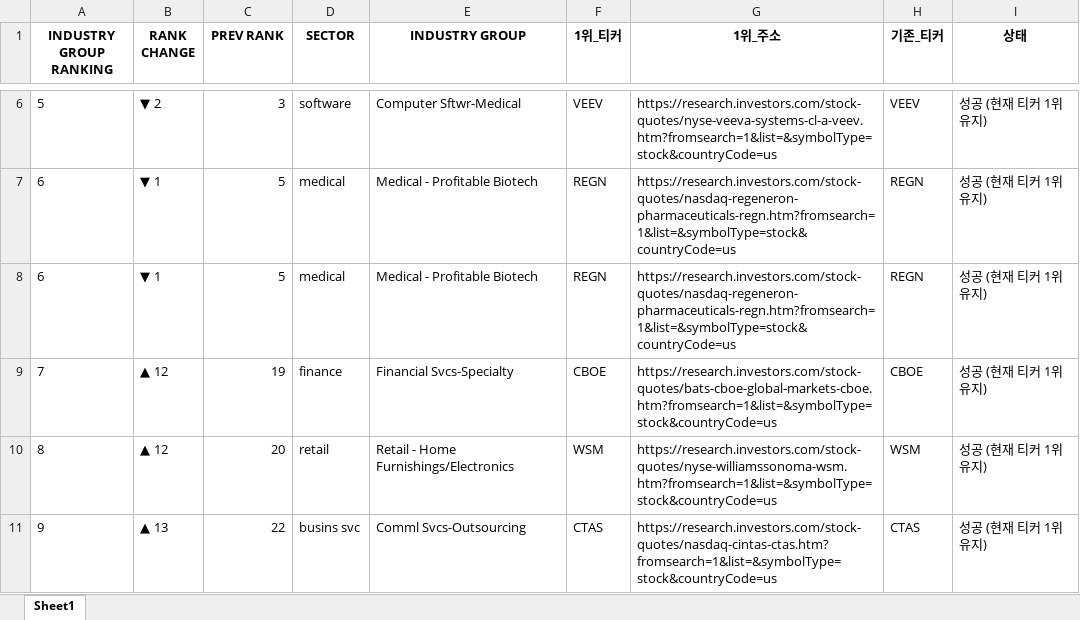
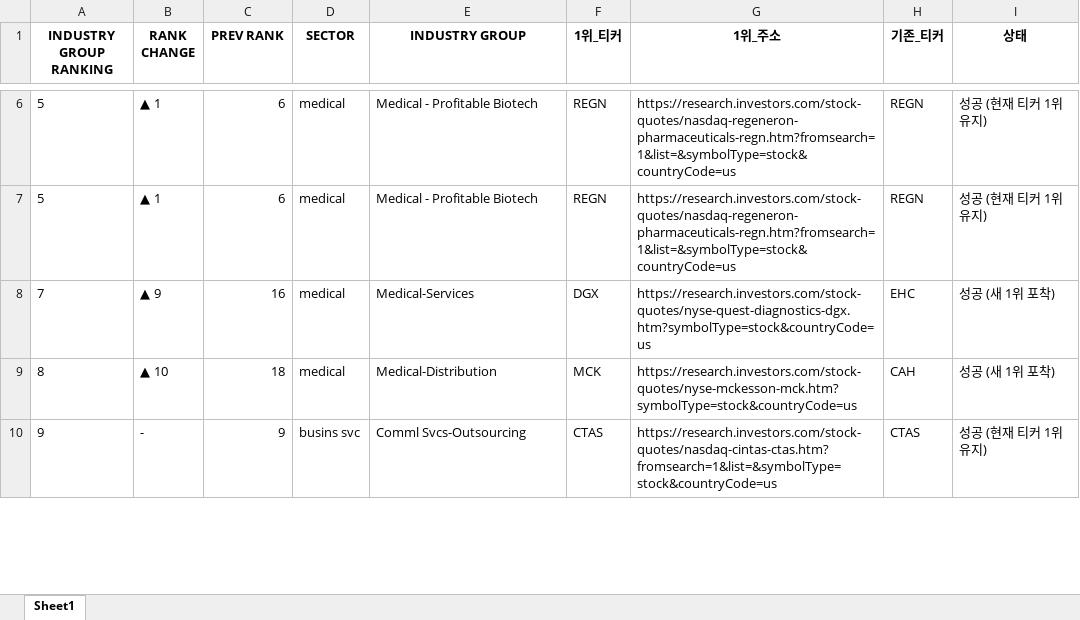
Before and after one commit to hjlee0421/ibd_top, an Excel workbook: IBD_Updated_Top1_Groups.xlsx, sheet Sheet1, drawn as a sheet; only a part is shown, gaps mark what is left out; values as stored, in another font and other column widths than the file's, no borders; removed rows and columns are numbered as before the commit, all else as after; the diff covers the shown part only; the diff names each change by its address in the sheet, - before the commit and + after, or states it on an @@ line.

```diff
--- a/IBD_Updated_Top1_Groups.xlsx (sheet Sheet1)
+++ b/IBD_Updated_Top1_Groups.xlsx (sheet Sheet1)
-B6 (RANK CHANGE): ▼ 2
+B6 (RANK CHANGE): ▲ 1
-C6 (PREV RANK): 3
+C6 (PREV RANK): 6
-D6 (SECTOR): software
+D6 (SECTOR): medical
-E6 (INDUSTRY GROUP): Computer Sftwr-Medical
+E6 (INDUSTRY GROUP): Medical - Profitable Biotech
-F6 (1위_티커): VEEV
+F6 (1위_티커): REGN
-G6 (1위_주소): https://research.investors.com/stock-quotes/nyse-veeva-systems-cl-a-veev.htm?fromsearch=1&list=&symbolType=stock&countryCode=us
+G6 (1위_주소): https://research.investors.com/stock-quotes/nasdaq-regeneron-pharmaceuticals-regn.htm?fromsearch=1&list=&symbolType=stock&countryCode=us
-H6 (기존_티커): VEEV
+H6 (기존_티커): REGN
-A7 (INDUSTRY GROUP RANKING): 6
+A7 (INDUSTRY GROUP RANKING): 5
-B7 (RANK CHANGE): ▼ 1
+B7 (RANK CHANGE): ▲ 1
-C7 (PREV RANK): 5
+C7 (PREV RANK): 6
-row 8: 6 | ▼ 1 | 5 | medical | Medical - Profitable Biotech | REGN | https://research.investors.com/stock-quotes/nasdaq-regeneron-pharmaceuticals-regn.htm?fromsearch=1&list=&symbolType=stock&countryCode=us | REGN | 성공 (현재 티커 1위 유지)
-B8 (RANK CHANGE): ▲ 12
+B8 (RANK CHANGE): ▲ 9
-C8 (PREV RANK): 19
+C8 (PREV RANK): 16
-D8 (SECTOR): finance
+D8 (SECTOR): medical
-E8 (INDUSTRY GROUP): Financial Svcs-Specialty
+E8 (INDUSTRY GROUP): Medical-Services
-F8 (1위_티커): CBOE
+F8 (1위_티커): DGX
-G8 (1위_주소): https://research.investors.com/stock-quotes/bats-cboe-global-markets-cboe.htm?fromsearch=1&list=&symbolType=stock&countryCode=us
+G8 (1위_주소): https://research.investors.com/stock-quotes/nyse-quest-diagnostics-dgx.htm?symbolType=stock&countryCode=us
-H8 (기존_티커): CBOE
+H8 (기존_티커): EHC
-I8:I9 (상태): 성공 (현재 티커 1위 유지)
+I8:I9 (상태): 성공 (새 1위 포착)
-B9 (RANK CHANGE): ▲ 12
+B9 (RANK CHANGE): ▲ 10
-C9 (PREV RANK): 20
+C9 (PREV RANK): 18
-D9 (SECTOR): retail
+D9 (SECTOR): medical
-E9 (INDUSTRY GROUP): Retail - Home Furnishings/Electronics
+E9 (INDUSTRY GROUP): Medical-Distribution
-F9 (1위_티커): WSM
+F9 (1위_티커): MCK
-G9 (1위_주소): https://research.investors.com/stock-quotes/nyse-williamssonoma-wsm.htm?fromsearch=1&list=&symbolType=stock&countryCode=us
+G9 (1위_주소): https://research.investors.com/stock-quotes/nyse-mckesson-mck.htm?symbolType=stock&countryCode=us
-H9 (기존_티커): WSM
+H9 (기존_티커): CAH
-B10 (RANK CHANGE): ▲ 13
+B10 (RANK CHANGE): -
-C10 (PREV RANK): 22
+C10 (PREV RANK): 9
```
Also changed, not shown: 7 added rows, 6 removed rows and 869 edited cells elsewhere in this sheet, 1 other file.
